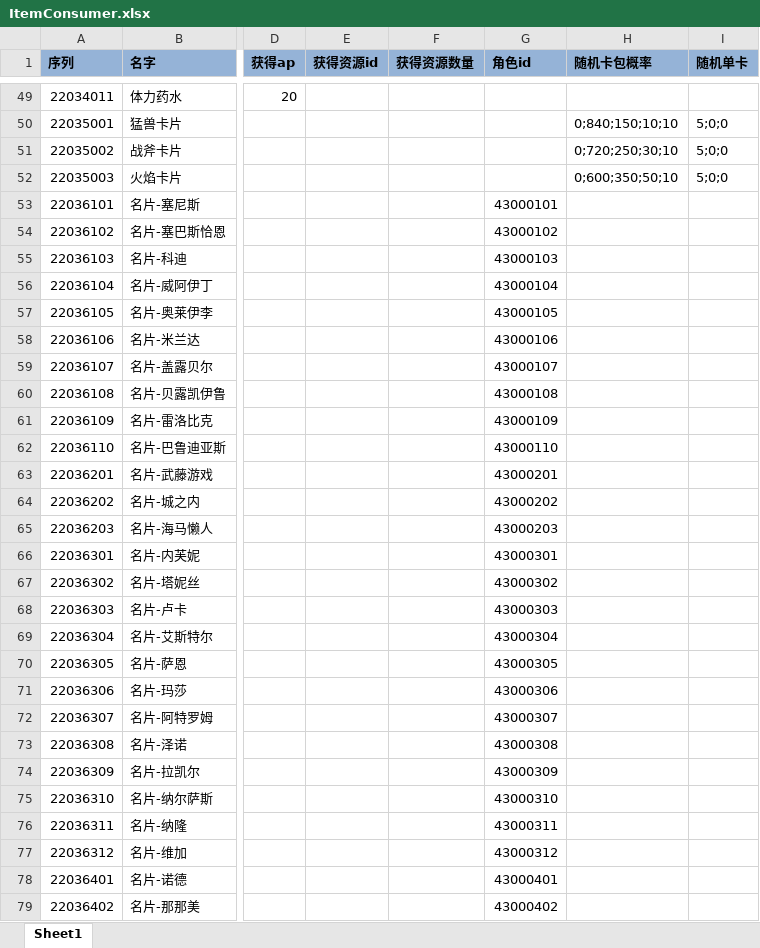
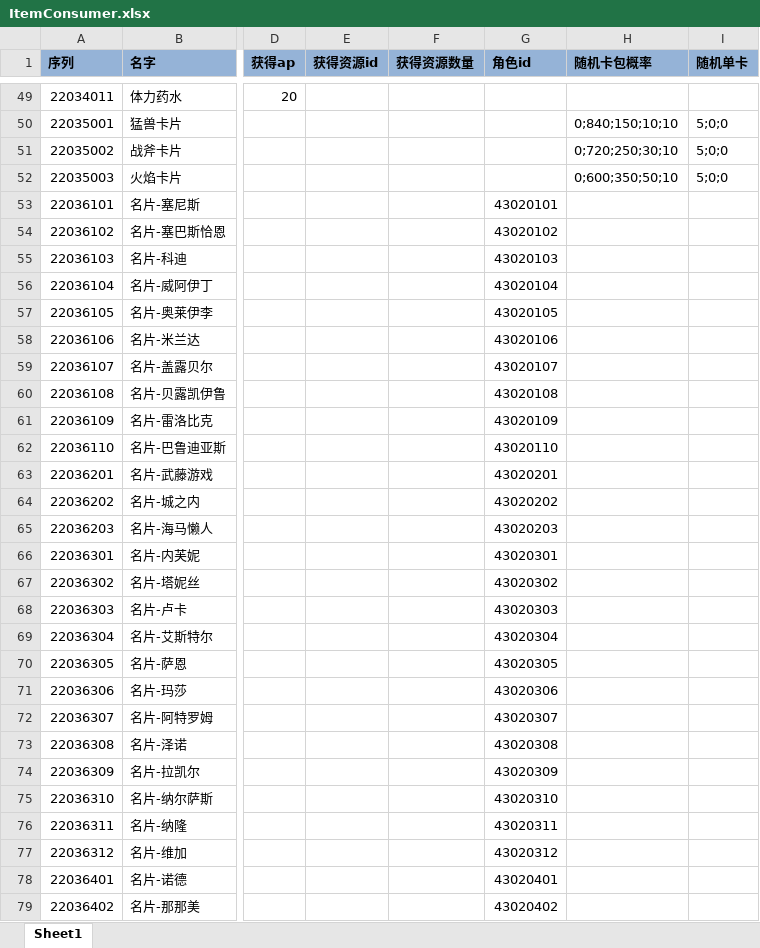
Before and after one commit to realeternia/TOMClassic, an Excel workbook: ConfigData/Xlsx/ItemConsumer.xlsx, sheet Sheet1, drawn as a sheet; only a part is shown, gaps mark what is left out; values as stored, in another font and other column widths than the file's, no borders; conditional formats and table styles not drawn; the diff covers the shown part only; the diff names each change by its address in the sheet, - before the commit and + after, or states it on an @@ line.

```diff
--- a/ConfigData/Xlsx/ItemConsumer.xlsx (sheet Sheet1)
+++ b/ConfigData/Xlsx/ItemConsumer.xlsx (sheet Sheet1)
-G53 (角色id): 43000101
+G53 (角色id): 43020101
-G54 (角色id): 43000102
+G54 (角色id): 43020102
-G55 (角色id): 43000103
+G55 (角色id): 43020103
-G56 (角色id): 43000104
+G56 (角色id): 43020104
-G57 (角色id): 43000105
+G57 (角色id): 43020105
-G58 (角色id): 43000106
+G58 (角色id): 43020106
-G59 (角色id): 43000107
+G59 (角色id): 43020107
-G60 (角色id): 43000108
+G60 (角色id): 43020108
-G61 (角色id): 43000109
+G61 (角色id): 43020109
-G62 (角色id): 43000110
+G62 (角色id): 43020110
-G63 (角色id): 43000201
+G63 (角色id): 43020201
-G64 (角色id): 43000202
+G64 (角色id): 43020202
-G65 (角色id): 43000203
+G65 (角色id): 43020203
-G66 (角色id): 43000301
+G66 (角色id): 43020301
-G67 (角色id): 43000302
+G67 (角色id): 43020302
-G68 (角色id): 43000303
+G68 (角色id): 43020303
-G69 (角色id): 43000304
+G69 (角色id): 43020304
-G70 (角色id): 43000305
+G70 (角色id): 43020305
-G71 (角色id): 43000306
+G71 (角色id): 43020306
-G72 (角色id): 43000307
+G72 (角色id): 43020307
-G73 (角色id): 43000308
+G73 (角色id): 43020308
-G74 (角色id): 43000309
+G74 (角色id): 43020309
-G75 (角色id): 43000310
+G75 (角色id): 43020310
-G76 (角色id): 43000311
+G76 (角色id): 43020311
-G77 (角色id): 43000312
+G77 (角色id): 43020312
-G78 (角色id): 43000401
+G78 (角色id): 43020401
-G79 (角色id): 43000402
+G79 (角色id): 43020402
```
Also changed, not shown: 8 edited cells elsewhere in this sheet, ConfigData/Xlsx/People.xlsx, ConfigData/Xlsx/SceneQuest.xlsx, 14 other files.
